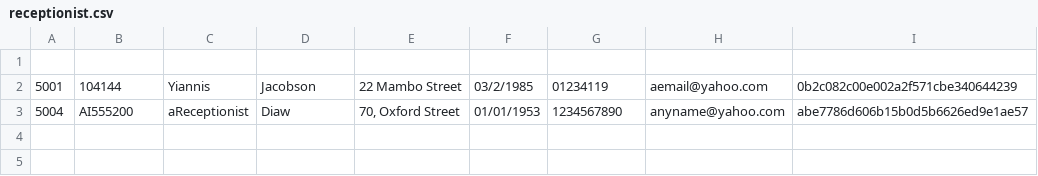
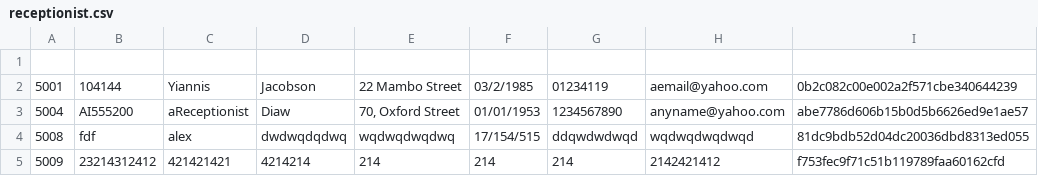
Before and after one commit to Muffin1/MEDI6, a CSV file: Group Project/csv/receptionist.csv, drawn as a sheet; the diff names each change by its address in the sheet, - before the commit and + after, or states it on an @@ line.

Commit message:
Receptionist UI

```diff
--- a/Group Project/csv/receptionist.csv
+++ b/Group Project/csv/receptionist.csv
+row 4: 5008 | fdf | alex | dwdwqdqdwq | wqdwqdwqdwq | 17/154/515 | ddqwdwdwqd | wqdwqdwqdwqd | 81dc9bdb52d04dc20036dbd8313ed055
+row 5: 5009 | 23214312412 | 421421421 | 4214214 | 214 | 214 | 214 | 2142421412 | f753fec9f71c51b119789faa60162cfd
```
Also changed, not shown: Group Project/csv/user.csv, 3 other files.
